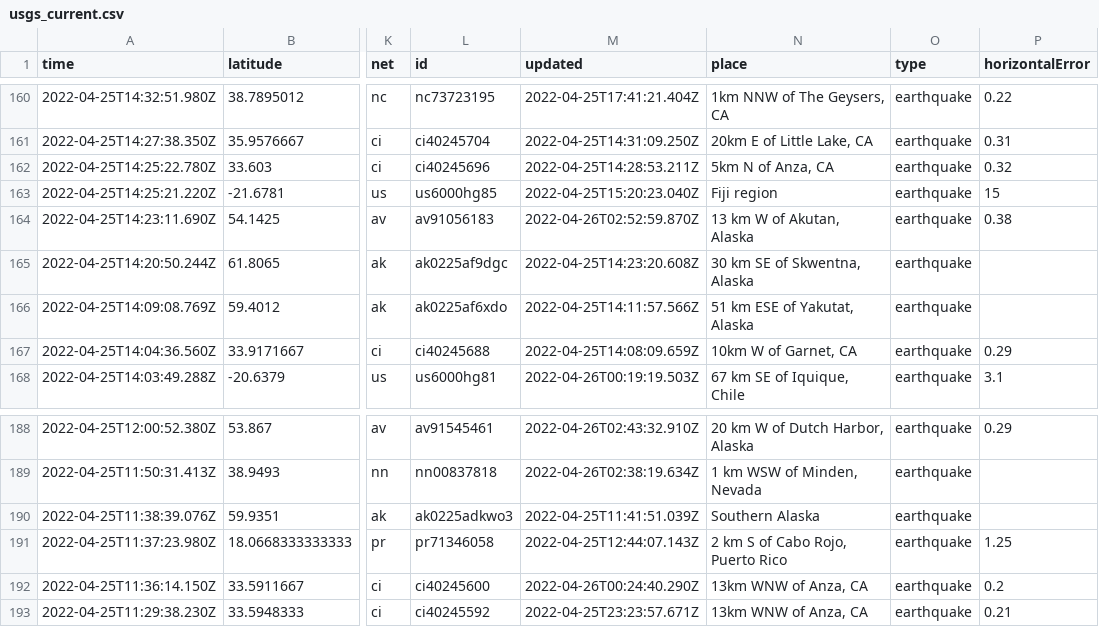
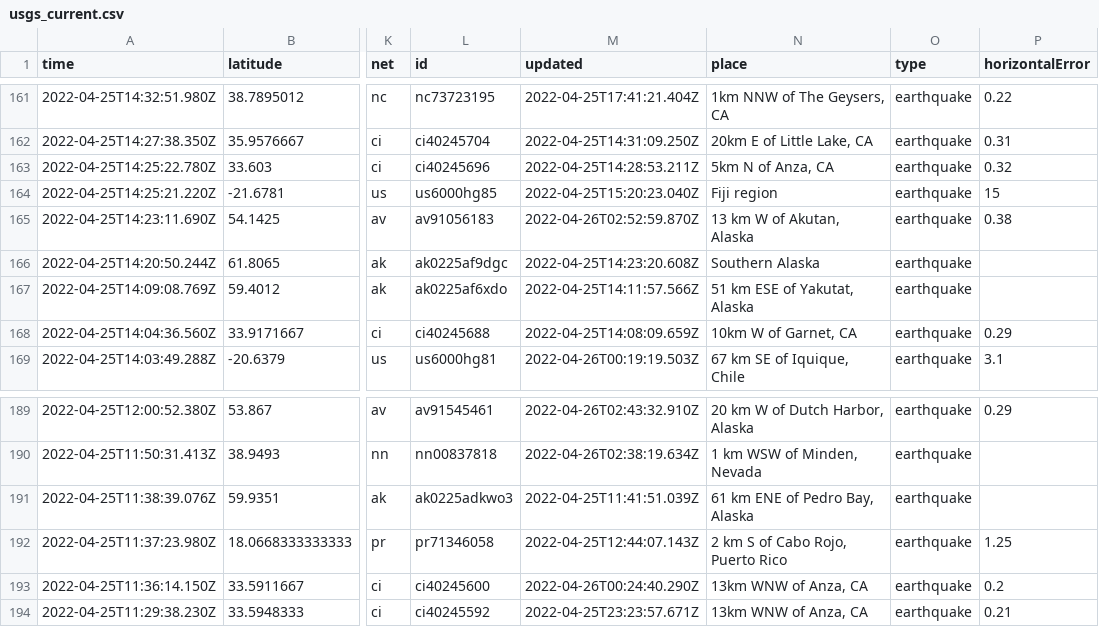
Before and after one commit to cveltri/my-data-robot, a CSV file: usgs_current.csv, drawn as a sheet; only a part is shown, gaps mark what is left out; addresses are those after the commit; the diff covers the shown part only; the diff names each change by its address in the sheet, - before the commit and + after, or states it on an @@ line.

```diff
--- a/usgs_current.csv
+++ b/usgs_current.csv
-N166 (place): 30 km SE of Skwentna, Alaska
+N166 (place): Southern Alaska
-N191 (place): Southern Alaska
+N191 (place): 61 km ENE of Pedro Bay, Alaska
```
Also changed, not shown: 1 added row, 3 removed rows and 9 edited cells elsewhere in this file.
